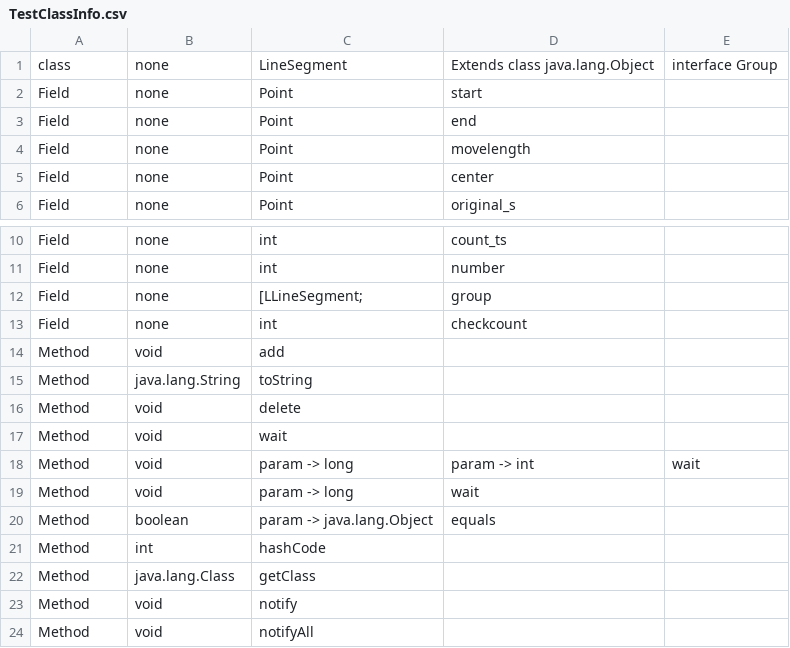
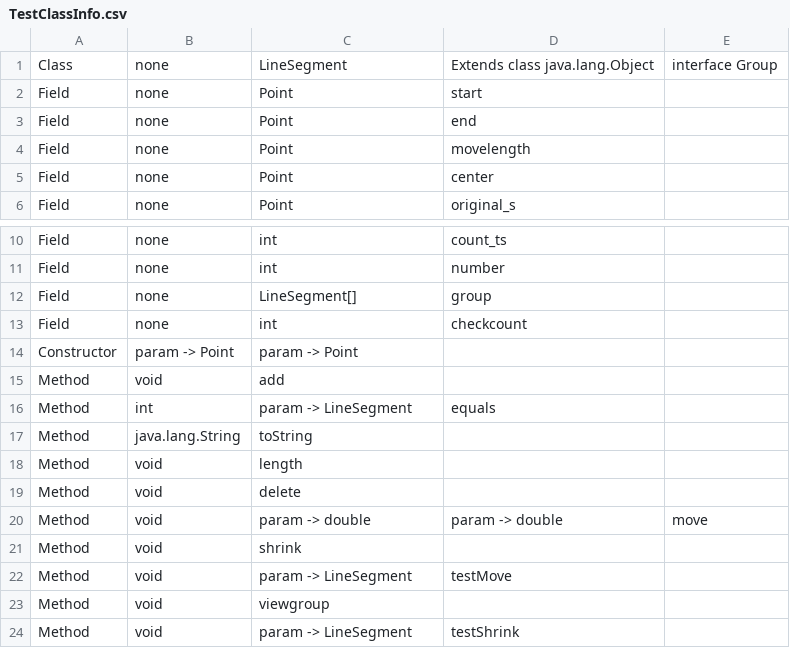
Before and after one commit to 000ubird/EvaluationReport, a CSV file: csv/TestClassInfo.csv, drawn as a sheet; only a part is shown, gaps mark what is left out.

```diff
--- a/csv/TestClassInfo.csv
+++ b/csv/TestClassInfo.csv
@@ -1,2 +1,2 @@
-class,none,LineSegment,Extends class java.lang.Object,interface Group,
+Class,none,LineSegment,Extends class java.lang.Object,interface Group,
 Field,none,Point,start
@@ -11,14 +11,14 @@ Field,none,int,count_ts
 Field,none,int,number
-Field,none,[LLineSegment;,group
+Field,none,LineSegment[],group
 Field,none,int,checkcount
+Constructor,param -> Point,param -> Point,
 Method,void,add
+Method,int,param -> LineSegment,equals
 Method,java.lang.String,toString
+Method,void,length
 Method,void,delete
-Method,void,wait
-Method,void,param -> long,param -> int,wait
-Method,void,param -> long,wait
-Method,boolean,param -> java.lang.Object,equals
-Method,int,hashCode
-Method,java.lang.Class,getClass
-Method,void,notify
-Method,void,notifyAll
+Method,void,param -> double,param -> double,move
+Method,void,shrink
+Method,void,param -> LineSegment,testMove
+Method,void,viewgroup
+Method,void,param -> LineSegment,testShrink
```
Also changed, not shown: csv/AnsClassInfo.csv, 3 other files.
